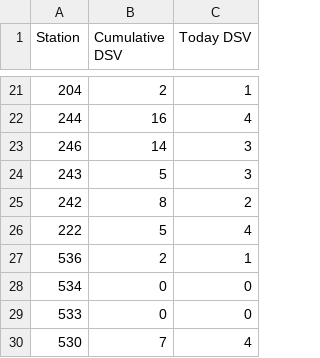
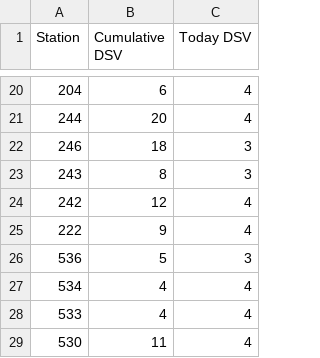
Before and after one commit to charleamaoAGR/AgWeather, a CSV file: AgAuto/raw_output_data/station_dsv.csv, drawn as a sheet; only a part is shown, gaps mark what is left out; the diff covers the shown part only.

```diff
--- a/AgAuto/raw_output_data/station_dsv.csv
+++ b/AgAuto/raw_output_data/station_dsv.csv
@@ -21,10 +20,10 @@ Station,Cumulative DSV,Today DSV
-204,2,1
-244,16,4
-246,14,3
-243,5,3
-242,8,2
-222,5,4
-536,2,1
-534,0,0
-533,0,0
-530,7,4
+204,6,4
+244,20,4
+246,18,3
+243,8,3
+242,12,4
+222,9,4
+536,5,3
+534,4,4
+533,4,4
+530,11,4
```
Also changed, not shown: 1 removed row and 34 edited cells elsewhere in this file, 9 other files.
